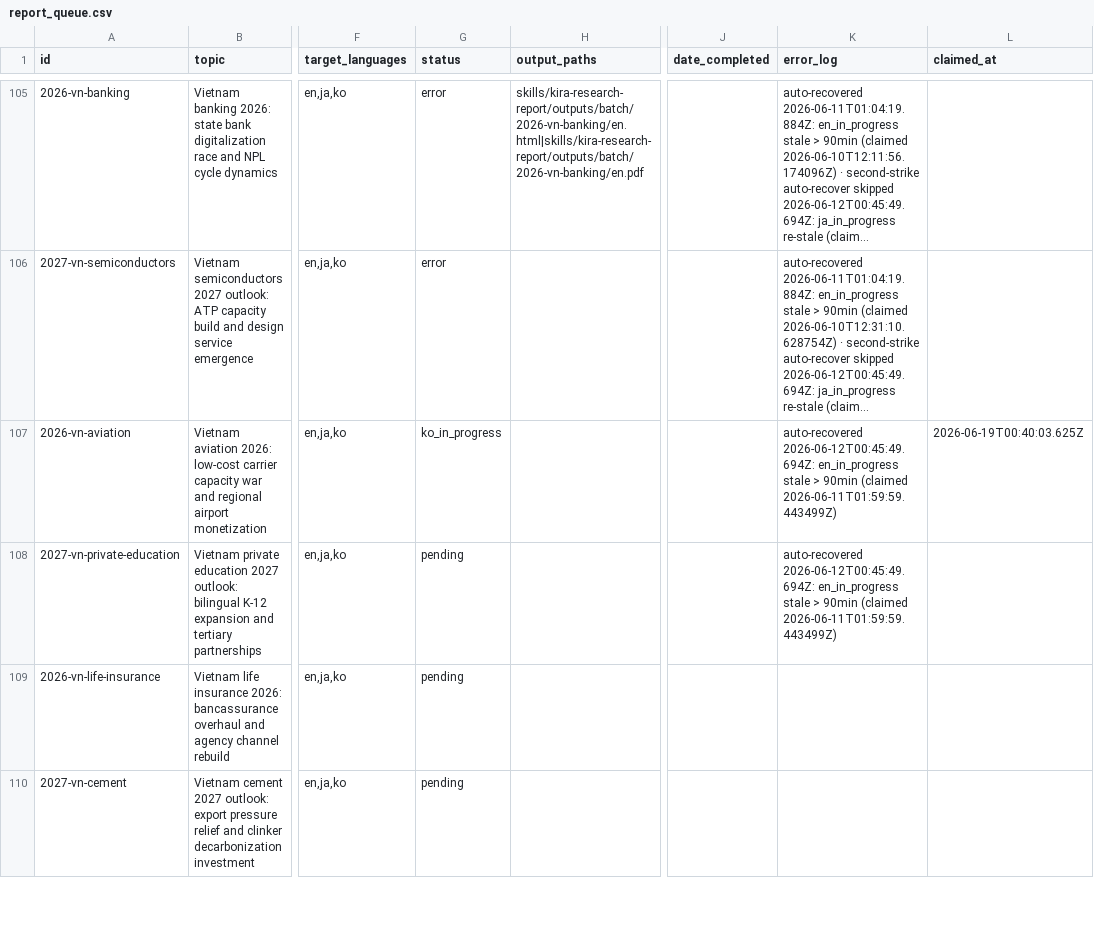
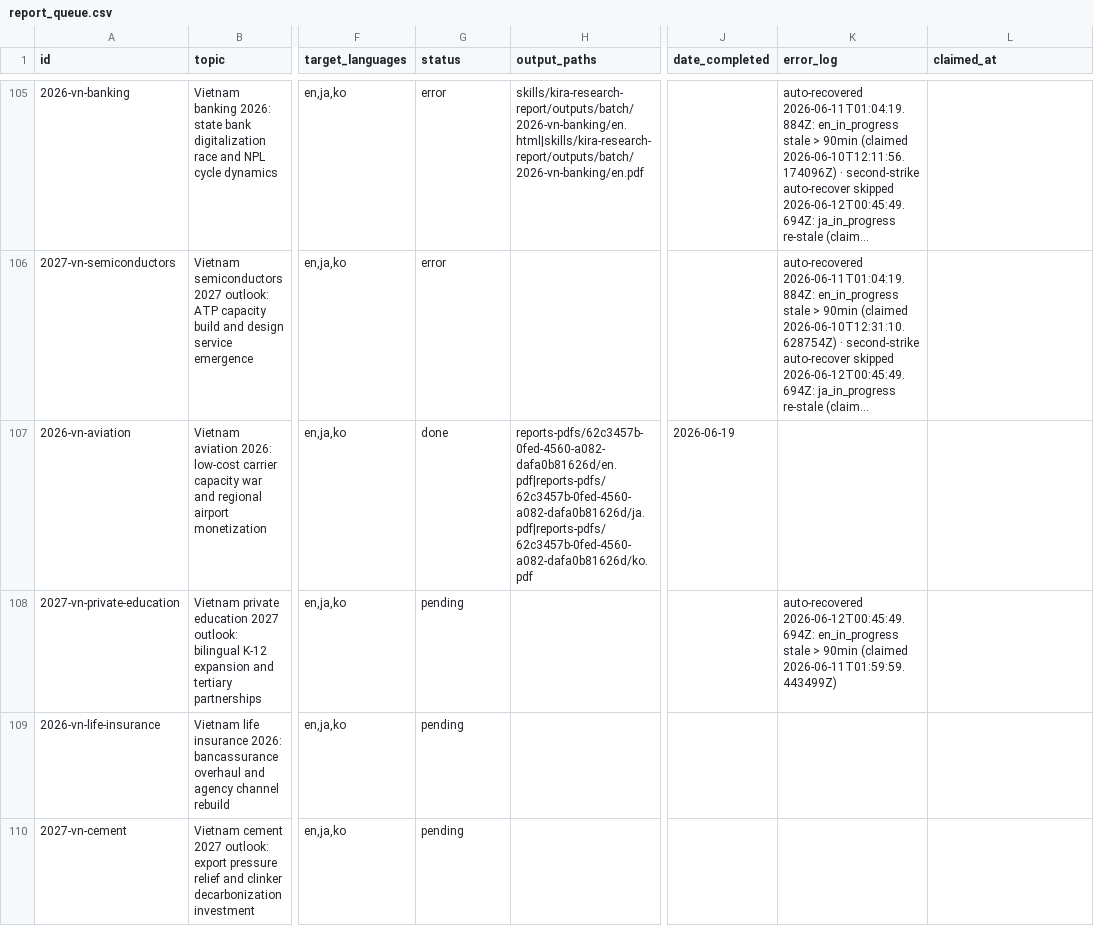
Before and after one commit to henryvn2004-arch/kira-research, a CSV file: data/report_queue.csv, drawn as a sheet; only a part is shown, gaps mark what is left out; long unchanged cells end in …; the diff names each change by its address in the sheet, - before the commit and + after, or states it on an @@ line.

```diff
--- a/data/report_queue.csv
+++ b/data/report_queue.csv
-G107 (status): ko_in_progress
+G107 (status): done
-H107 (output_paths): (empty)
+H107 (output_paths): reports-pdfs/62c3457b-0fed-4560-a082-dafa0b81626d/en.pdf|reports-pdfs/62c3457b-0fed-4560-a082-dafa0b81626d/ja.pdf|reports-pdfs/62c3457b-0fed-4560-a082-dafa0b81626d/ko.pdf
-J107 (date_completed): (empty)
+J107 (date_completed): 2026-06-19
-K107 (error_log): auto-recovered 2026-06-12T00:45:49.694Z: en_in_progress stale > 90min (claimed 2026-06-11T01:59:59.443499Z)
+K107 (error_log): (empty)
-L107 (claimed_at): 2026-06-19T00:40:03.625Z
+L107 (claimed_at): (empty)
```
Also changed, not shown: 2 other files.
